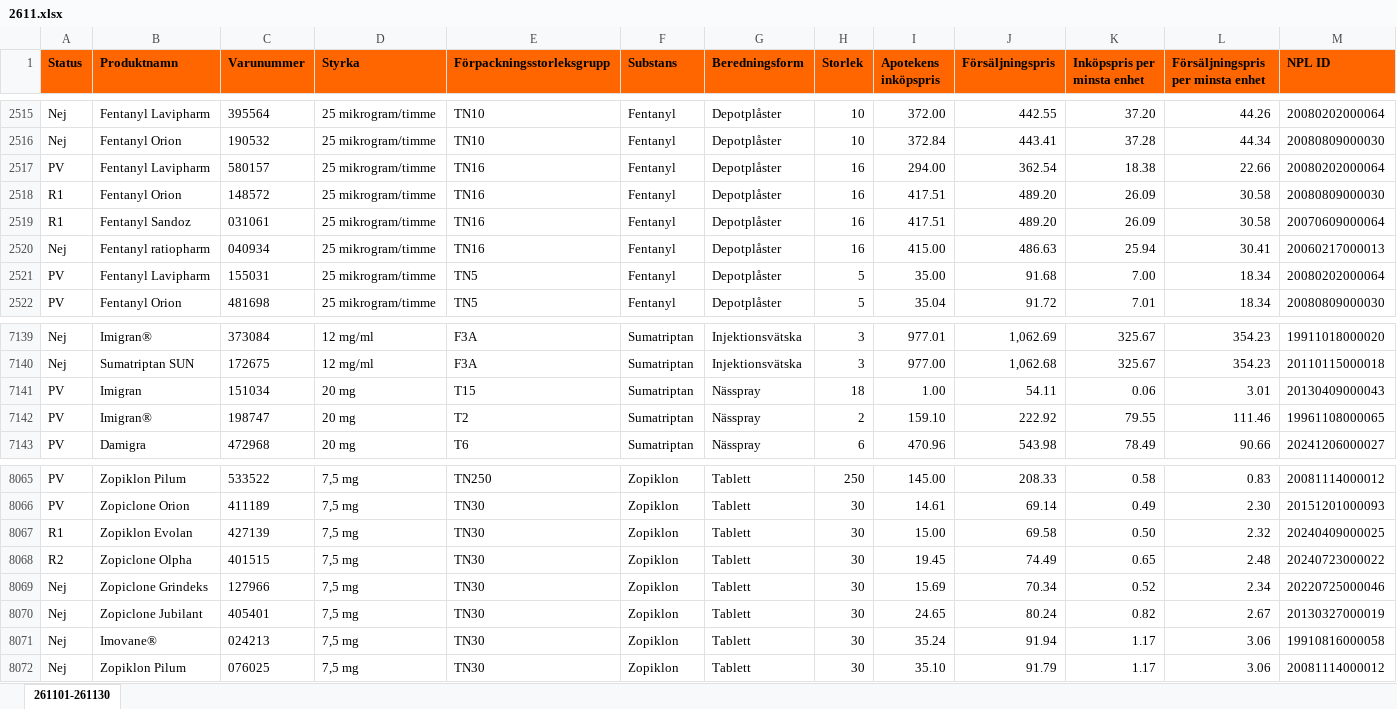
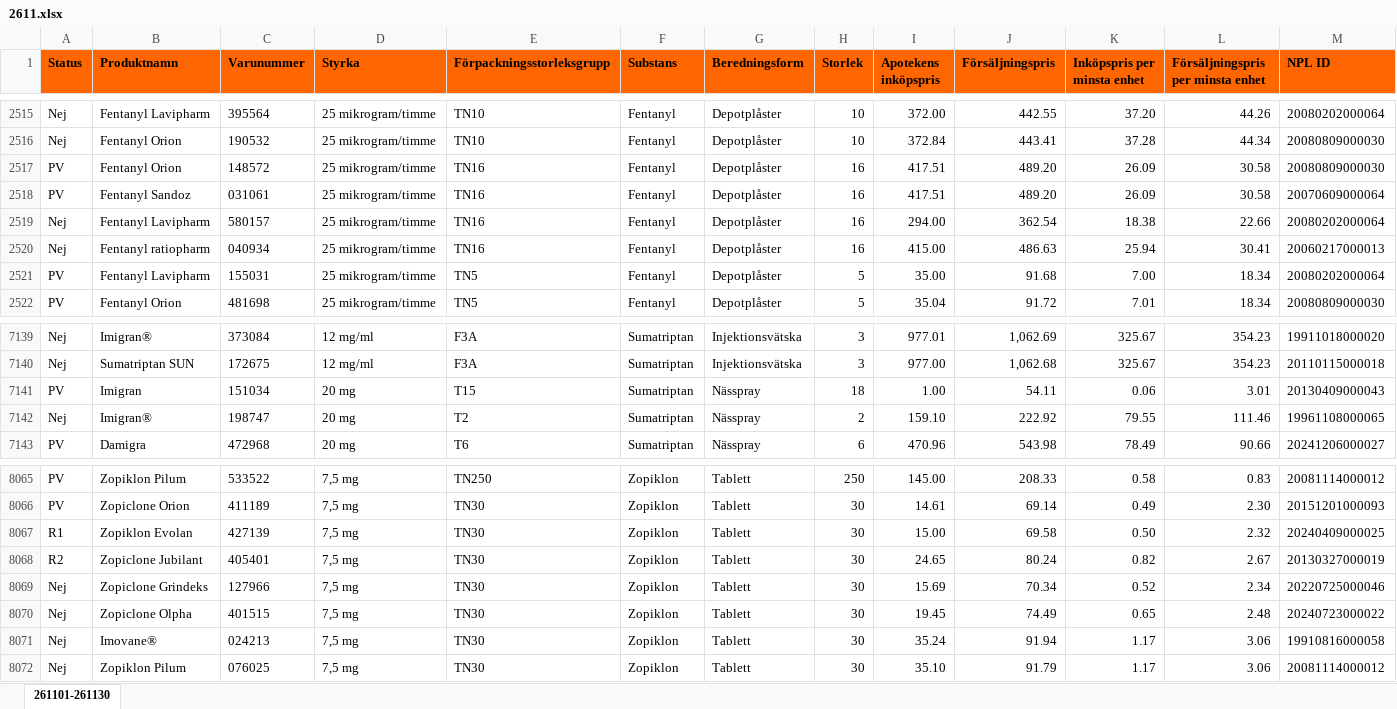
Before and after one commit to pontuscedrell/pillpris, an Excel workbook: data/2611.xlsx, sheet 261101-261130, drawn as a sheet; only a part is shown, gaps mark what is left out; values as stored, in another font and other column widths than the file's, no borders; conditional formats not drawn; removed rows and columns are numbered as before the commit, all else as after; rows hold the shown columns only; the diff names each change by its address in the sheet, - before the commit and + after, or states it on an @@ line.

Commit message:
Automated TLV data update: 2026-11-06T21:15:33Z

```diff
--- a/data/2611.xlsx (sheet 261101-261130)
+++ b/data/2611.xlsx (sheet 261101-261130)
-row 2517: PV | Fentanyl Lavipharm | 580157 | 25 mikrogram/timme | TN16 | Fentanyl | Depotplåster | 16 | 294.00 | 362.54 | 18.38 | 22.66 | 20080202000064
-A2517:A2518 (Status): R1
+A2517:A2518 (Status): PV
+row 2519: Nej | Fentanyl Lavipharm | 580157 | 25 mikrogram/timme | TN16 | Fentanyl | Depotplåster | 16 | 294.00 | 362.54 | 18.38 | 22.66 | 20080202000064
-A7142 (Status): PV
+A7142 (Status): Nej
-row 8068: R2 | Zopiclone Olpha | 401515 | 7,5 mg | TN30 | Zopiklon | Tablett | 30 | 19.45 | 74.49 | 0.65 | 2.48 | 20240723000022
+row 8068: R2 | Zopiclone Jubilant | 405401 | 7,5 mg | TN30 | Zopiklon | Tablett | 30 | 24.65 | 80.24 | 0.82 | 2.67 | 20130327000019
-row 8070: Nej | Zopiclone Jubilant | 405401 | 7,5 mg | TN30 | Zopiklon | Tablett | 30 | 24.65 | 80.24 | 0.82 | 2.67 | 20130327000019
+row 8070: Nej | Zopiclone Olpha | 401515 | 7,5 mg | TN30 | Zopiklon | Tablett | 30 | 19.45 | 74.49 | 0.65 | 2.48 | 20240723000022
```
Also changed, not shown: 2 other files.
